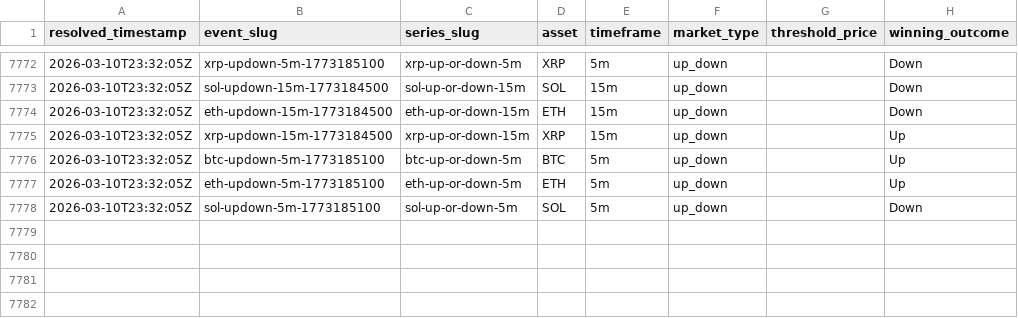
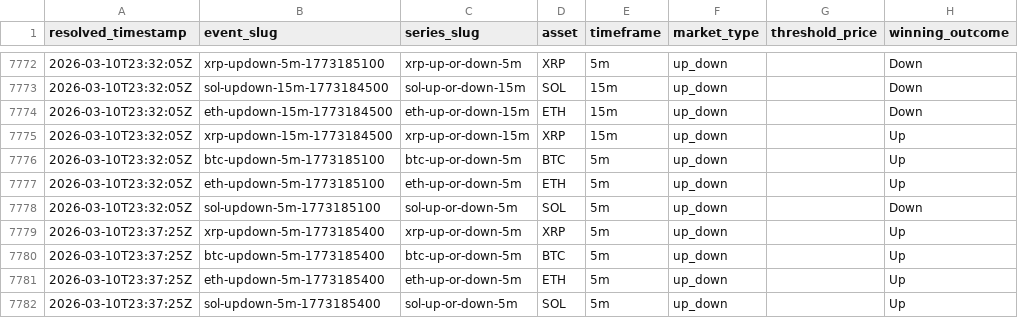
Before and after one commit to kuchak/PM-Trader, a CSV file: data/crypto_resolutions.csv, drawn as a sheet; only a part is shown, gaps mark what is left out; the diff names each change by its address in the sheet, - before the commit and + after, or states it on an @@ line.

```diff
--- a/data/crypto_resolutions.csv
+++ b/data/crypto_resolutions.csv
+row 7779: 2026-03-10T23:37:25Z | xrp-updown-5m-1773185400 | xrp-up-or-down-5m | XRP | 5m | up_down |  | Up
+row 7780: 2026-03-10T23:37:25Z | btc-updown-5m-1773185400 | btc-up-or-down-5m | BTC | 5m | up_down |  | Up
+row 7781: 2026-03-10T23:37:25Z | eth-updown-5m-1773185400 | eth-up-or-down-5m | ETH | 5m | up_down |  | Up
+row 7782: 2026-03-10T23:37:25Z | sol-updown-5m-1773185400 | sol-up-or-down-5m | SOL | 5m | up_down |  | Up
```
Also changed, not shown: 2 other files.
